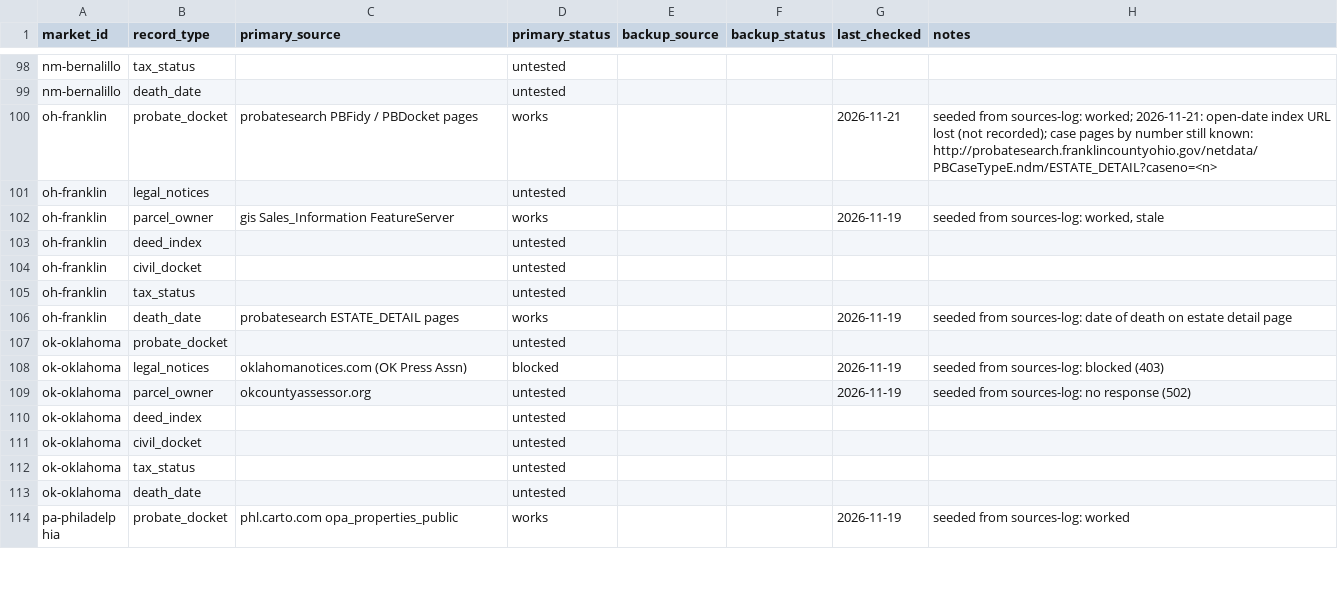
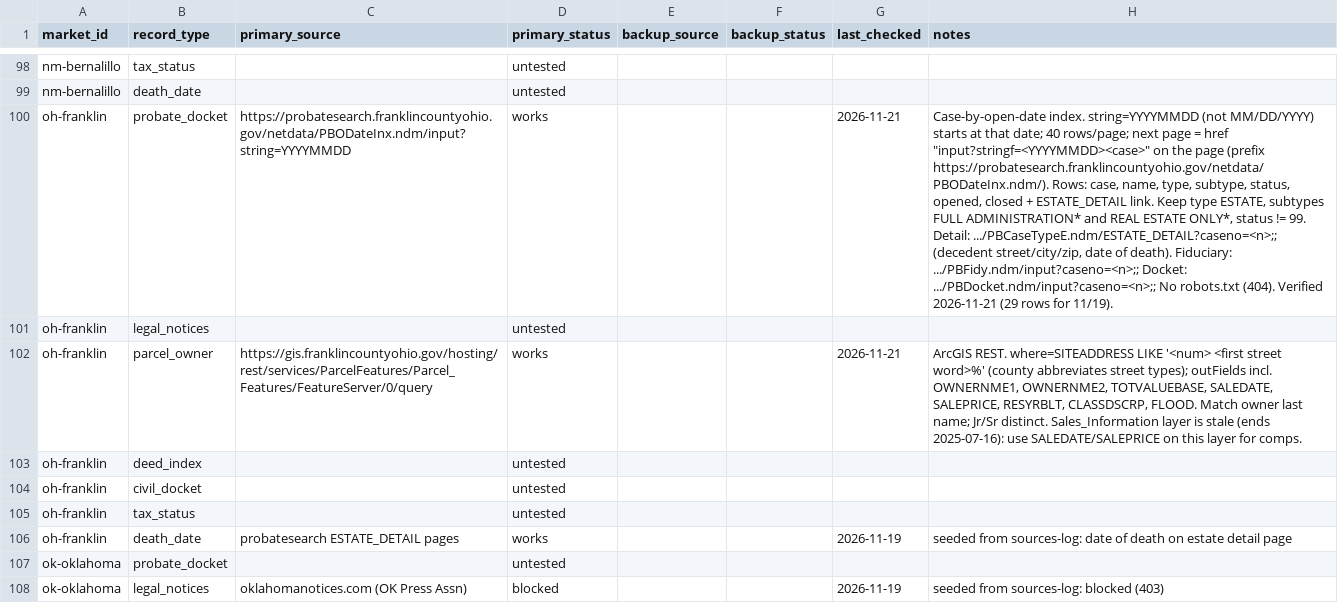
Before and after one commit to emporiumtrading/probate-pipeline, a CSV file: pipeline/coverage.csv, drawn as a sheet; only a part is shown, gaps mark what is left out; the shorter side is filled out with more unchanged rows; the diff names each change by its address in the sheet, - before the commit and + after, or states it on an @@ line.

```diff
--- a/pipeline/coverage.csv
+++ b/pipeline/coverage.csv
-C100 (primary_source): probatesearch PBFidy / PBDocket pages
+C100 (primary_source): https://probatesearch.franklincountyohio.gov/netdata/PBODateInx.ndm/input?string=YYYYMMDD
-H100 (notes): seeded from sources-log: worked; 2026-11-21: open-date index URL lost (not recorded); case pages by number still known: http://probatesearch.franklincountyohio.gov/netdata/PBCaseTypeE.ndm/ESTATE_DETAIL?caseno=<n>
+H100 (notes): Case-by-open-date index. string=YYYYMMDD (not MM/DD/YYYY) starts at that date; 40 rows/page; next page = href "input?stringf=<YYYYMMDD><case>" on the page (prefix https://probatesearch.franklincountyohio.gov/netdata/PBODateInx.ndm/). Rows: case, name, type, subtype, status, opened, closed + ESTATE_DETAIL link. Keep type ESTATE, subtypes FULL ADMINISTRATION* and REAL ESTATE ONLY*, status != 99. Detail: .../PBCaseTypeE.ndm/ESTATE_DETAIL?caseno=<n>;; (decedent street/city/zip, date of death). Fiduciary: .../PBFidy.ndm/input?caseno=<n>;; Docket: .../PBDocket.ndm/input?caseno=<n>;; No robots.txt (404). Verified 2026-11-21 (29 rows for 11/19).
-C102 (primary_source): gis Sales_Information FeatureServer
+C102 (primary_source): https://gis.franklincountyohio.gov/hosting/rest/services/ParcelFeatures/Parcel_Features/FeatureServer/0/query
-G102 (last_checked): 2026-11-19
+G102 (last_checked): 2026-11-21
-H102 (notes): seeded from sources-log: worked, stale
+H102 (notes): ArcGIS REST. where=SITEADDRESS LIKE '<num> <first street word>%' (county abbreviates street types); outFields incl. OWNERNME1, OWNERNME2, TOTVALUEBASE, SALEDATE, SALEPRICE, RESYRBLT, CLASSDSCRP, FLOOD. Match owner last name; Jr/Sr distinct. Sales_Information layer is stale (ends 2025-07-16): use SALEDATE/SALEPRICE on this layer for comps.
```
Also changed, not shown: 1 other file.
